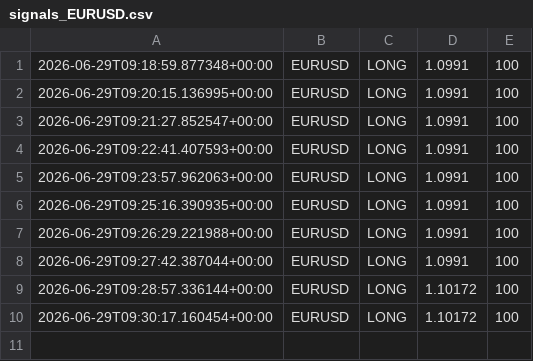
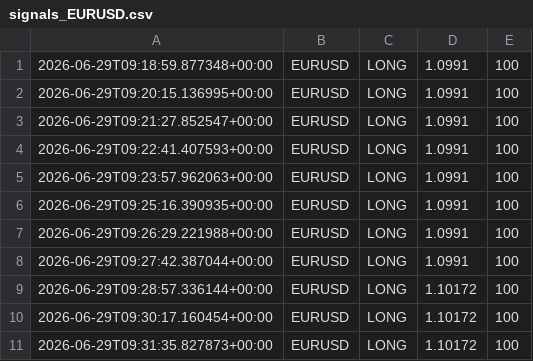
Before and after one commit to Ajay-NooB143/exchange_gateway, a CSV file: logs/signals_EURUSD.csv, drawn as a sheet.

```diff
--- a/logs/signals_EURUSD.csv
+++ b/logs/signals_EURUSD.csv
@@ -10 +10,2 @@
 2026-06-29T09:30:17.160454+00:00,EURUSD,LONG,1.10172,100
+2026-06-29T09:31:35.827873+00:00,EURUSD,LONG,1.10172,100
```
Also changed, not shown: logs/pipeline_log.csv, 1 other file.
